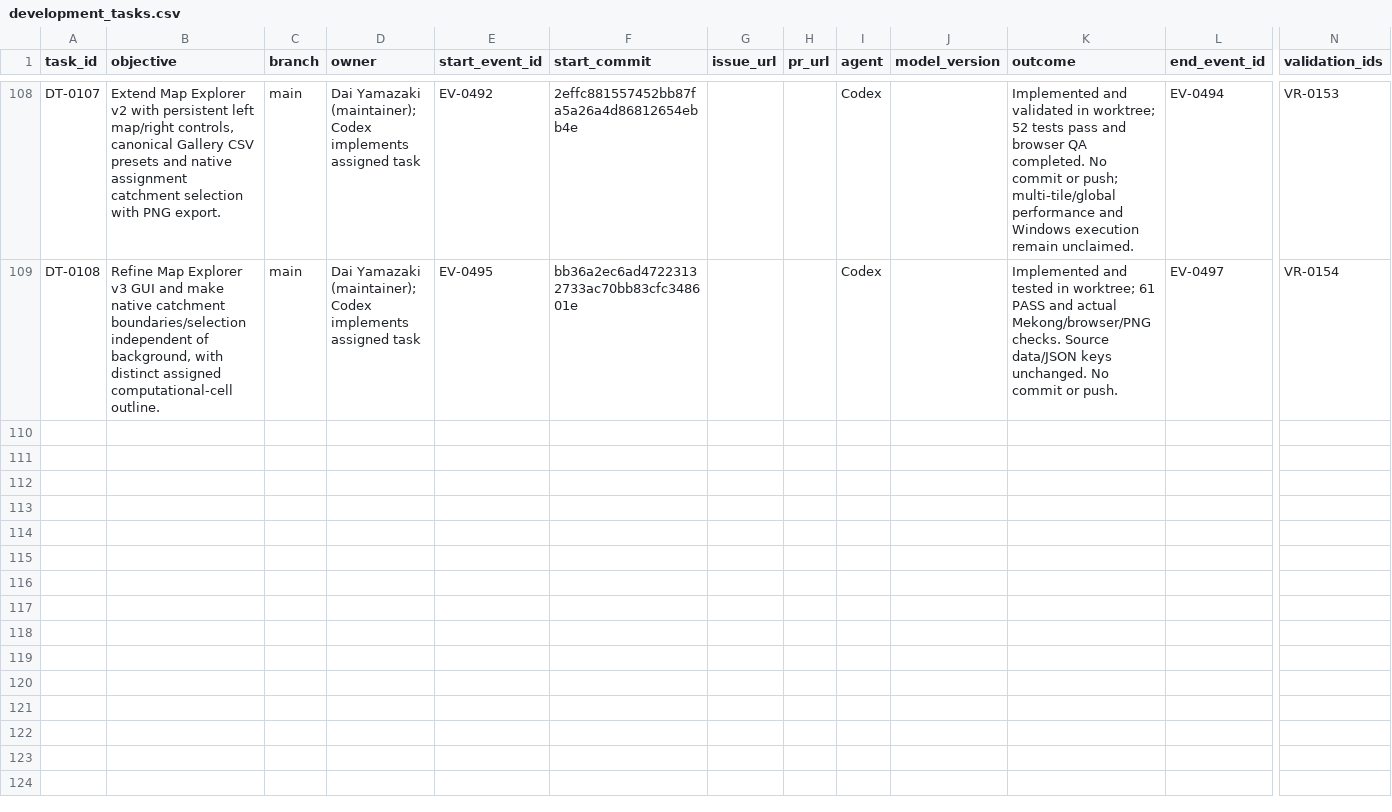
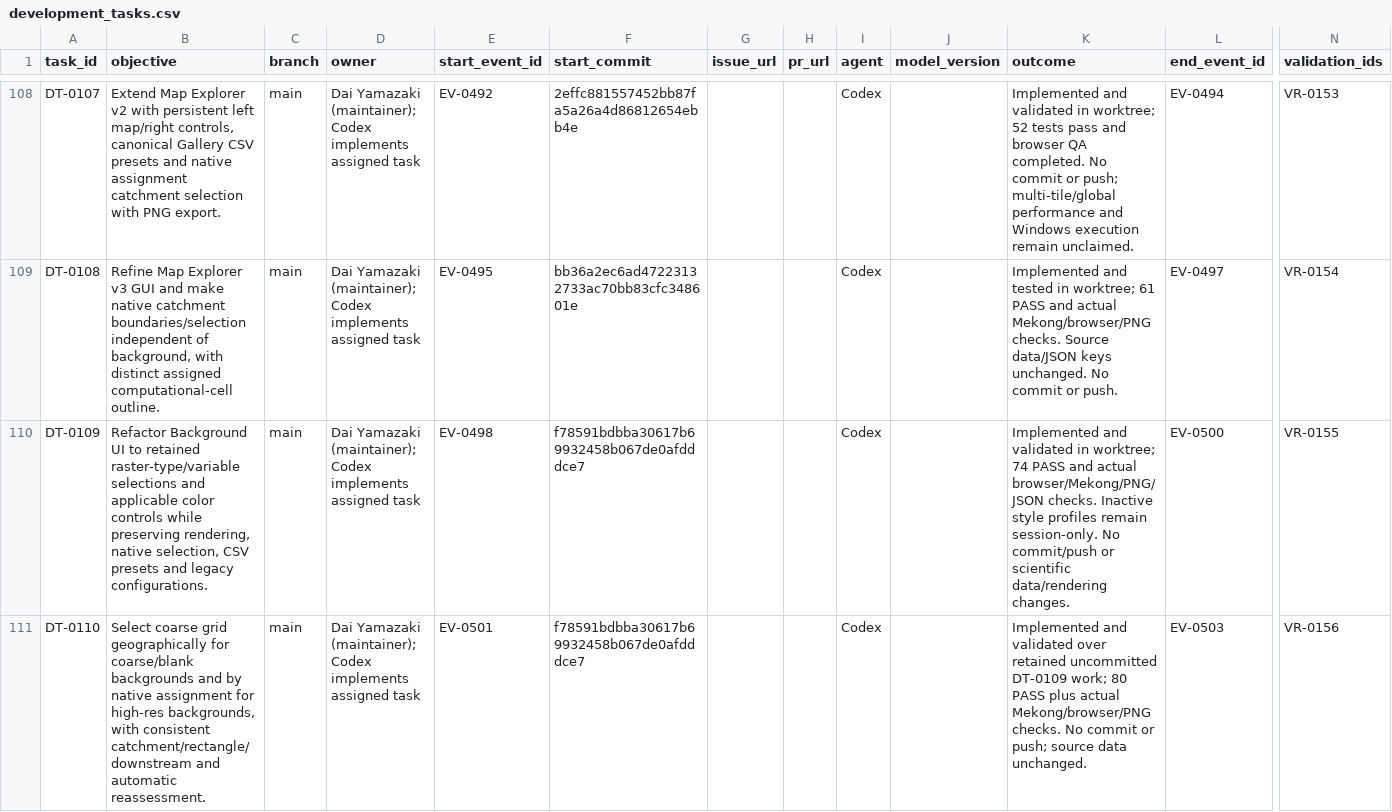
Before and after one commit to global-hydrodynamics/cmf_v5_beta, a CSV file: research/development_tasks.csv, drawn as a sheet; only a part is shown, gaps mark what is left out; rows hold the shown columns only; the diff covers the shown part only; the diff names each change by its address in the sheet, - before the commit and + after, or states it on an @@ line.

```diff
--- a/research/development_tasks.csv
+++ b/research/development_tasks.csv
+row 110: DT-0109 | Refactor Background UI to retained raster-type/variable selections and applicable color controls while preserving rendering, native selection, CSV presets and legacy configurations. | main | Dai Yamazaki (maintainer); Codex implements assigned task | EV-0498 | f78591bdbba30617b69932458b067de0afdddce7 |  |  | Codex |  | Implemented and validated in worktree; 74 PASS and actual browser/Mekong/PNG/JSON checks. Inactive style profiles remain session-only. No commit/push or scientific data/rendering changes. | EV-0500 | VR-0155
+row 111: DT-0110 | Select coarse grid geographically for coarse/blank backgrounds and by native assignment for high-res backgrounds, with consistent catchment/rectangle/downstream and automatic reassessment. | main | Dai Yamazaki (maintainer); Codex implements assigned task | EV-0501 | f78591bdbba30617b69932458b067de0afdddce7 |  |  | Codex |  | Implemented and validated over retained uncommitted DT-0109 work; 80 PASS plus actual Mekong/browser/PNG checks. No commit or push; source data unchanged. | EV-0503 | VR-0156
```
Also changed, not shown: 2 added rows elsewhere in this file, research/events.csv, visualization/map_explorer/presets.csv, 26 other files.
